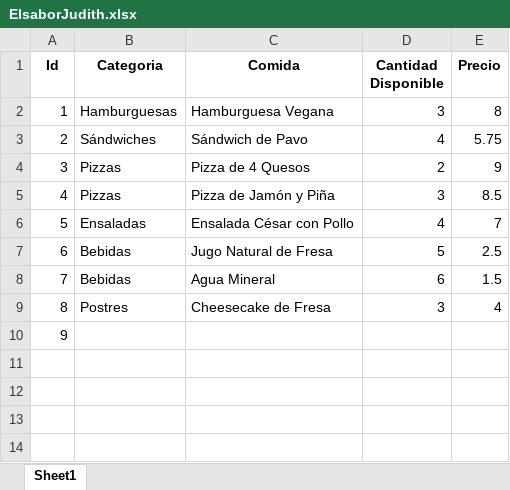
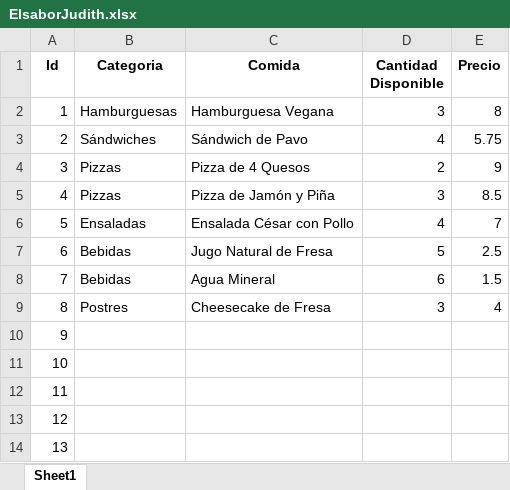
Before and after one commit to pjosed/EDD2, an Excel workbook: Files/ElsaborJudith.xlsx, sheet Sheet1, drawn as a sheet; values as stored, in another font and other column widths than the file's, no borders; the diff names each change by its address in the sheet, - before the commit and + after, or states it on an @@ line.

```diff
--- a/Files/ElsaborJudith.xlsx (sheet Sheet1)
+++ b/Files/ElsaborJudith.xlsx (sheet Sheet1)
+row 11: 10
+row 12: 11
+row 13: 12
+row 14: 13
```
Also changed, not shown: Files/ElSaborAlejandro.xlsx, Files/ElSaborJose.xlsx, 1 other file.
